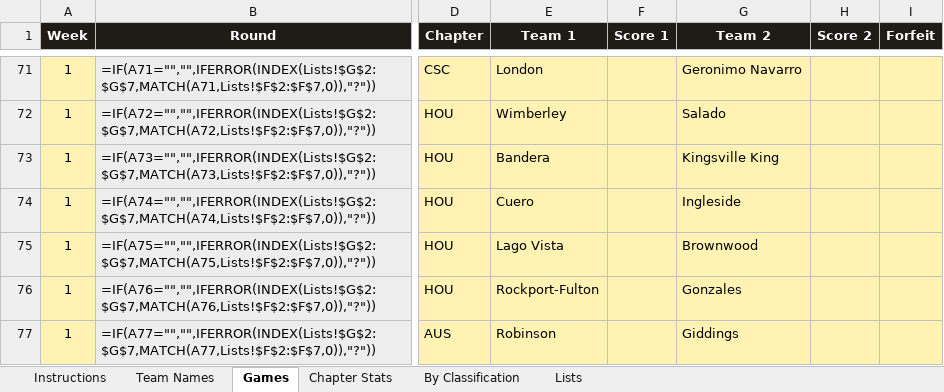
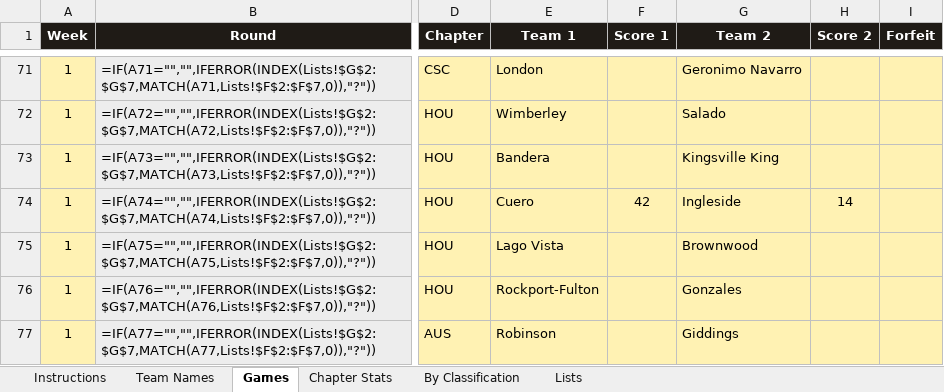
Before and after one commit to colemic2006/texasplayoffs, an Excel workbook: season/2026/2026_season.xlsx, sheet Games, drawn as a sheet; only a part is shown, gaps mark what is left out; values as stored, in another font and other column widths than the file's, no borders; formulas without a stored value are shown as written; conditional formats not drawn; the diff covers the shown part only; the diff names each change by its address in the sheet, - before the commit and + after, or states it on an @@ line.

```diff
--- a/season/2026/2026_season.xlsx (sheet Games)
+++ b/season/2026/2026_season.xlsx (sheet Games)
-F74 (Score 1): (empty)
+F74 (Score 1): 42
-H74 (Score 2): (empty)
+H74 (Score 2): 14
```
Also changed, not shown: 52 edited cells elsewhere in this sheet, 2 other files.
